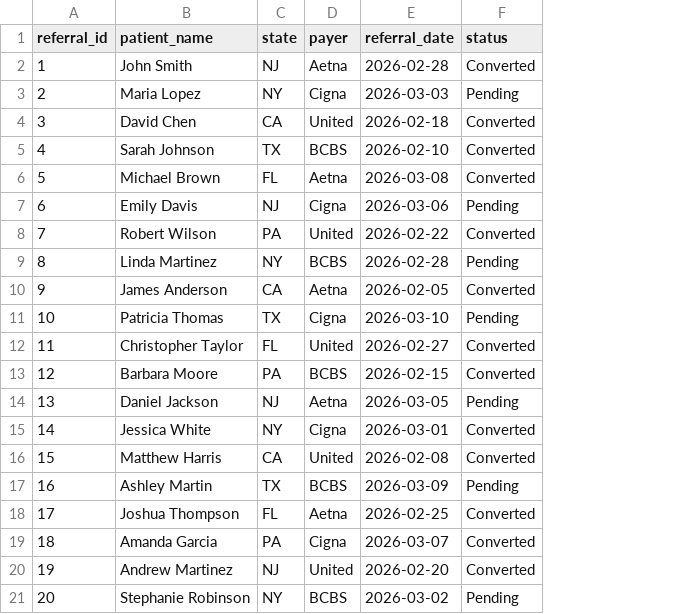
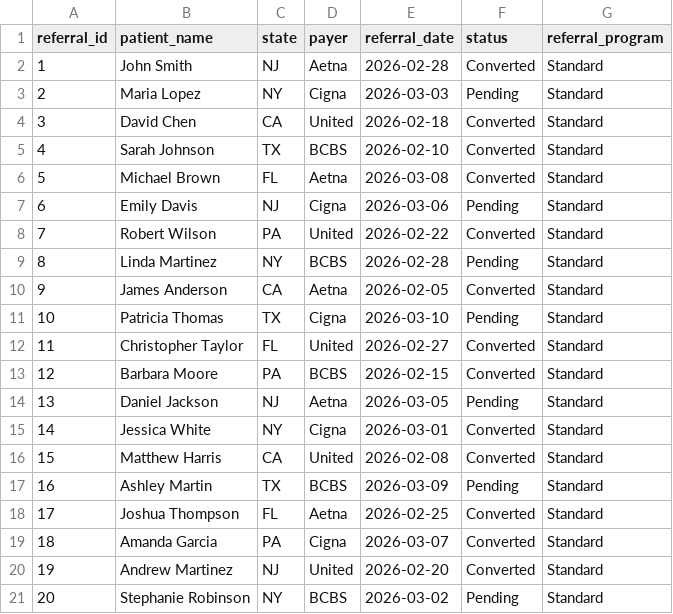
Before and after one commit to Jamalae/opscenter, a CSV file: opscenter/data/referrals.csv, drawn as a sheet; the diff names each change by its address in the sheet, - before the commit and + after, or states it on an @@ line.

```diff
--- a/opscenter/data/referrals.csv
+++ b/opscenter/data/referrals.csv
+column G (referral_program), rows 2-21: all Standard
```
Also changed, not shown: 9 other files.
